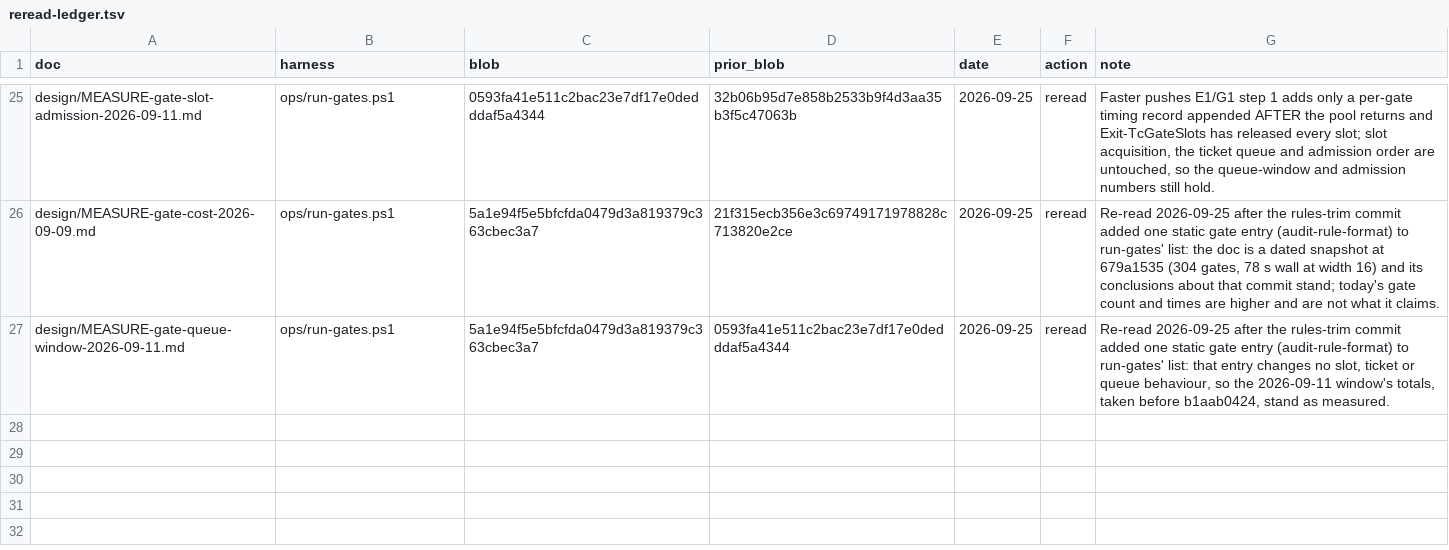
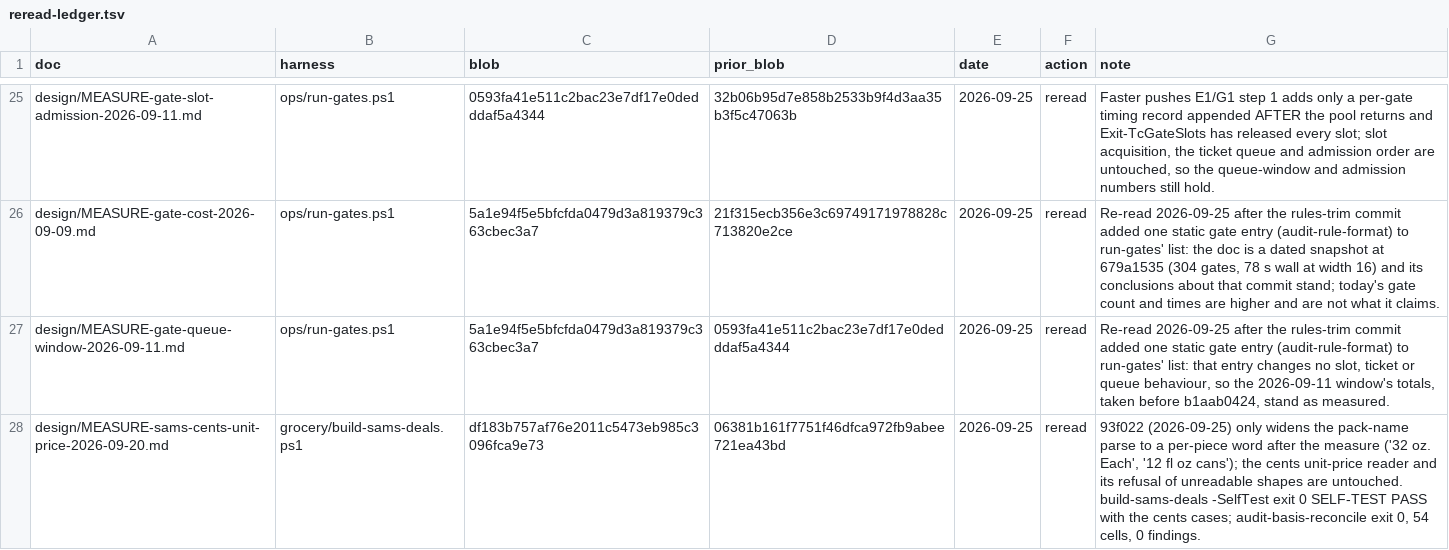
Before and after one commit to Schweino/ThriftyCrew, a TSV file: design/reread-ledger.tsv, drawn as a sheet; only a part is shown, gaps mark what is left out.

```diff
--- a/design/reread-ledger.tsv
+++ b/design/reread-ledger.tsv
@@ -27 +27,2 @@ design/MEASURE-gate-cost-2026-09-09.md	ops/run-gates.ps1	5a1e94f5e5bfcfda0479d3a
 design/MEASURE-gate-queue-window-2026-09-11.md	ops/run-gates.ps1	5a1e94f5e5bfcfda0479d3a819379c363cbec3a7	0593fa41e511c2bac23e7df17e0dedddaf5a4344	2026-09-25	reread	Re-read 2026-09-25 after the rules-trim commit added one static gate entry (audit-rule-format) to run-gates' list: that entry changes no slot, ticket or queue behaviour, so the 2026-09-11 window's totals, taken before b1aab0424, stand as measured.
+design/MEASURE-sams-cents-unit-price-2026-09-20.md	grocery/build-sams-deals.ps1	df183b757af76e2011c5473eb985c3096fca9e73	06381b161f7751f46dfca972fb9abee721ea43bd	2026-09-25	reread	93f022 (2026-09-25) only widens the pack-name parse to a per-piece word after the measure ('32 oz. Each', '12 fl oz cans'); the cents unit-price reader and its refusal of unreadable shapes are untouched. build-sams-deals -SelfTest exit 0 SELF-TEST PASS with the cents cases; audit-basis-reconcile exit 0, 54 cells, 0 findings.
```
Also changed, not shown: 1 other file.
